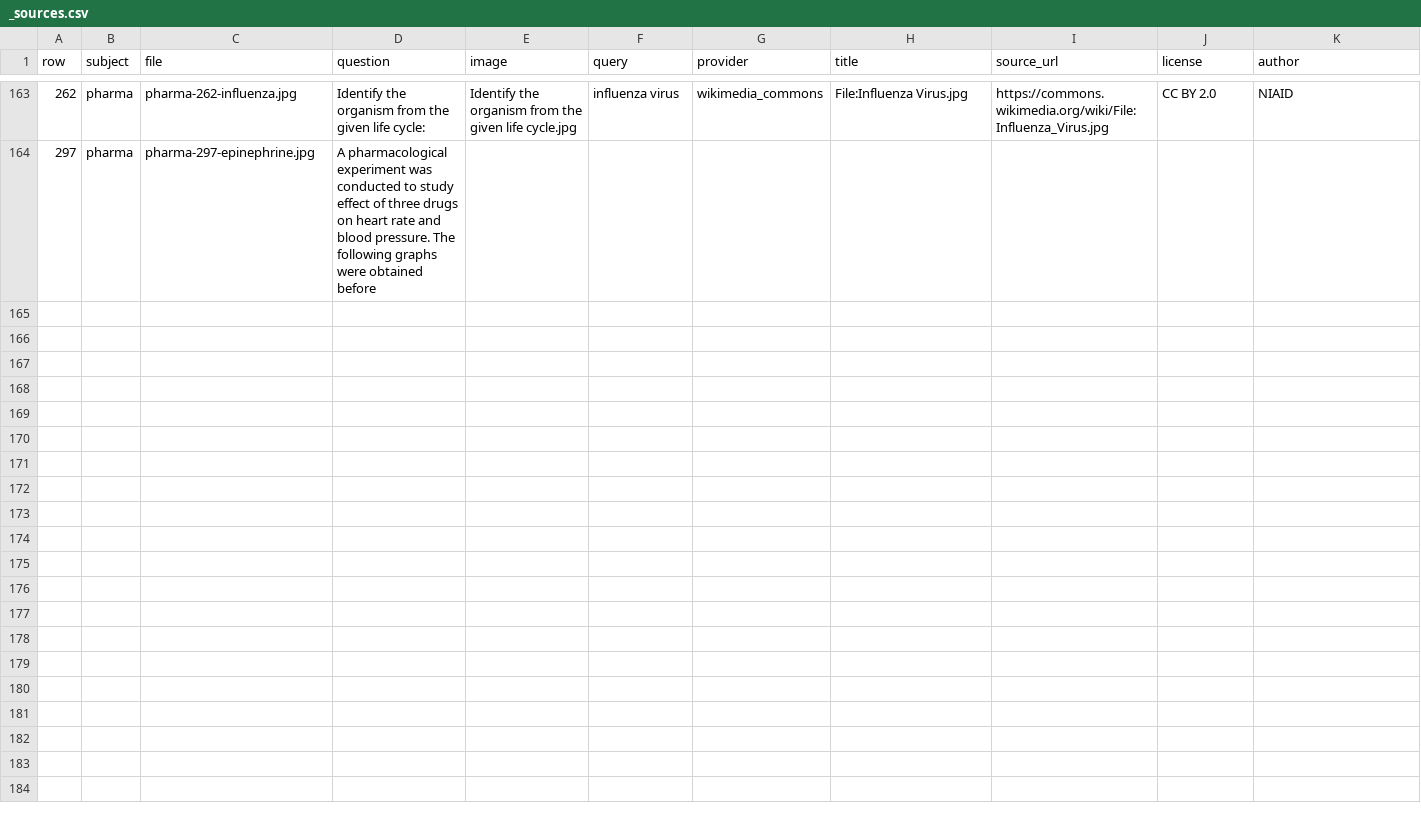
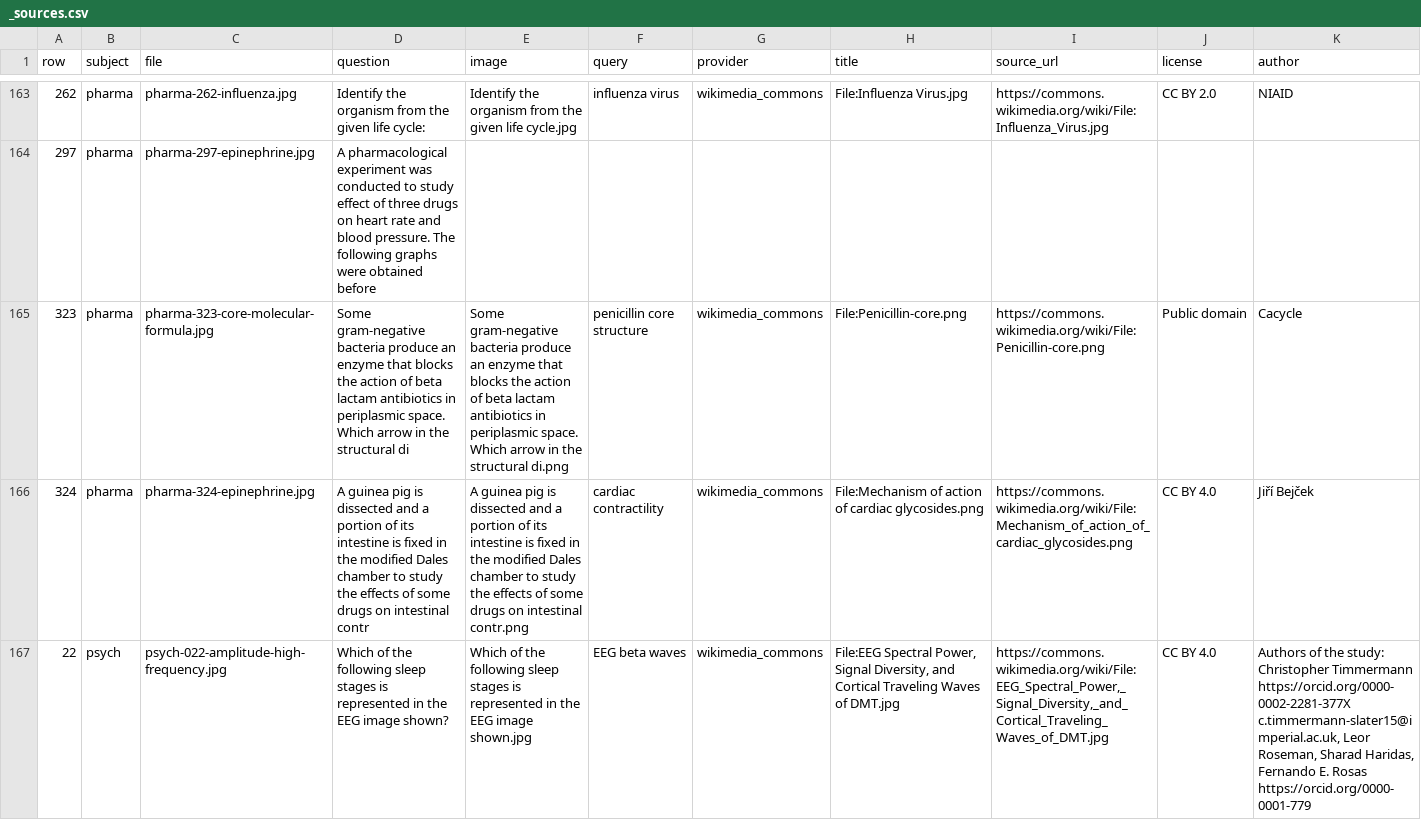
Before and after one commit to simonraj1/claude-work1, a CSV file: image/_sources.csv, drawn as a sheet; only a part is shown, gaps mark what is left out; the diff covers the shown part only; the diff names each change by its address in the sheet, - before the commit and + after, or states it on an @@ line.

```diff
--- a/image/_sources.csv
+++ b/image/_sources.csv
+row 165: 323 | pharma | pharma-323-core-molecular-formula.jpg | Some gram-negative bacteria produce an enzyme that blocks the action of beta lactam antibiotics in periplasmic space. Which arrow in the structural di | Some gram-negative bacteria produce an enzyme that blocks the action of beta lactam antibiotics in periplasmic space. Which arrow in the structural di.png | penicillin core structure | wikimedia_commons | File:Penicillin-core.png | https://commons.wikimedia.org/wiki/File:Penicillin-core.png | Public domain | Cacycle
+row 166: 324 | pharma | pharma-324-epinephrine.jpg | A guinea pig is dissected and a portion of its intestine is fixed in the modified Dales chamber to study the effects of some drugs on intestinal contr | A guinea pig is dissected and a portion of its intestine is fixed in the modified Dales chamber to study the effects of some drugs on intestinal contr.png | cardiac contractility | wikimedia_commons | File:Mechanism of action of cardiac glycosides.png | https://commons.wikimedia.org/wiki/File:Mechanism_of_action_of_cardiac_glycosides.png | CC BY 4.0 | Jiří Bejček
+row 167: 22 | psych | psych-022-amplitude-high-frequency.jpg | Which of the following sleep stages is represented in the EEG image shown? | Which of the following sleep stages is represented in the EEG image shown.jpg | EEG beta waves | wikimedia_commons | File:EEG Spectral Power, Signal Diversity, and Cortical Traveling Waves of DMT.jpg | https://commons.wikimedia.org/wiki/File:EEG_Spectral_Power,_Signal_Diversity,_and_Cortical_Traveling_Waves_of_DMT.jpg | CC BY 4.0 | Authors of the study: Christopher Timmermann https://orcid.org/0000-0002-2281-377X c.timmermann-slater15@imperial.ac.uk, Leor Roseman, Sharad Haridas, Fernando E. Rosas https://orcid.org/0000-0001-779
```
Also changed, not shown: 3 added rows elsewhere in this file, image/_sources_clinical.csv, 12 other files.
